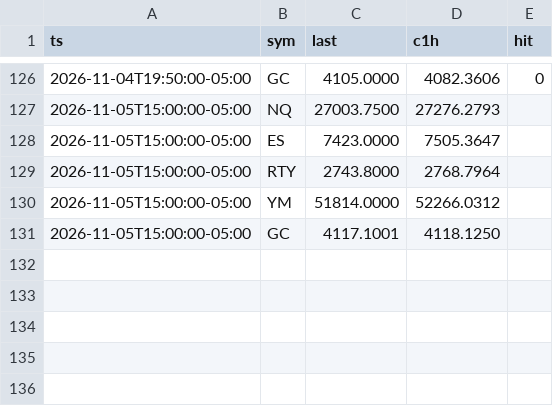
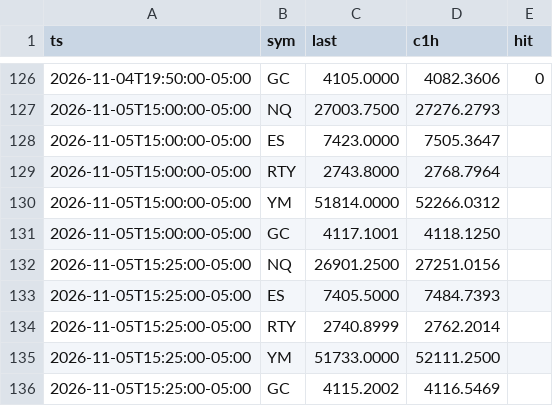
Before and after one commit to abdulwh1d/A.W.-Stratgies-Indicator, a CSV file: forecast/log.csv, drawn as a sheet; only a part is shown, gaps mark what is left out.

```diff
--- a/forecast/log.csv
+++ b/forecast/log.csv
@@ -131 +131,6 @@ ts,sym,last,c1h,hit
 2026-11-05T15:00:00-05:00,GC,4117.1001,4118.1250,
+2026-11-05T15:25:00-05:00,NQ,26901.2500,27251.0156,
+2026-11-05T15:25:00-05:00,ES,7405.5000,7484.7393,
+2026-11-05T15:25:00-05:00,RTY,2740.8999,2762.2014,
+2026-11-05T15:25:00-05:00,YM,51733.0000,52111.2500,
+2026-11-05T15:25:00-05:00,GC,4115.2002,4116.5469,
```
Also changed, not shown: 2 other files.
